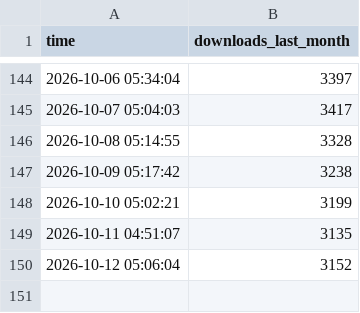
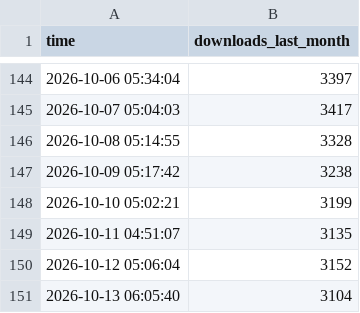
Before and after one commit to anglixue/hf-download-tracker, a CSV file: hf_download_tracking.csv, drawn as a sheet; only a part is shown, gaps mark what is left out; the diff names each change by its address in the sheet, - before the commit and + after, or states it on an @@ line.

```diff
--- a/hf_download_tracking.csv
+++ b/hf_download_tracking.csv
+row 151: 2026-10-13 06:05:40 | 3104
```
Also changed, not shown: 1 other file.
